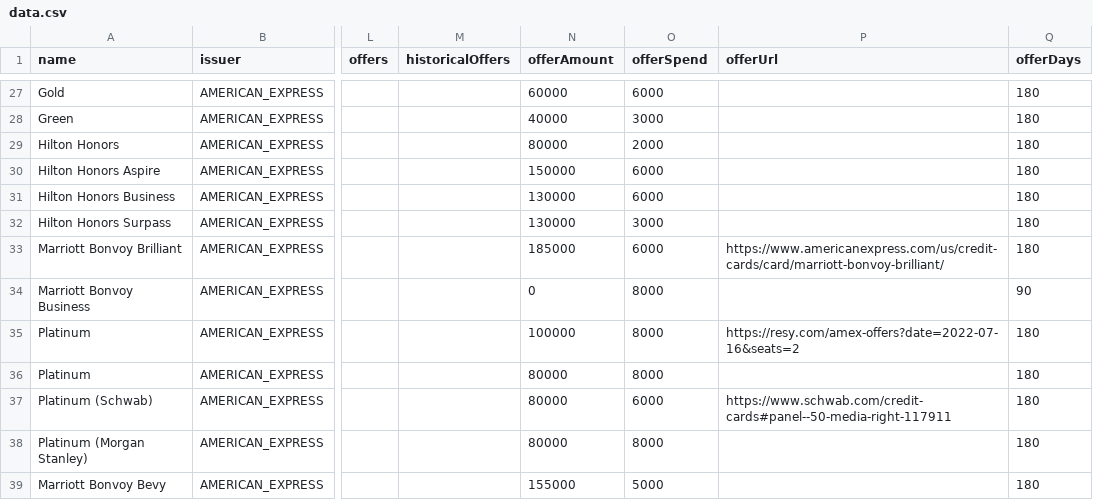
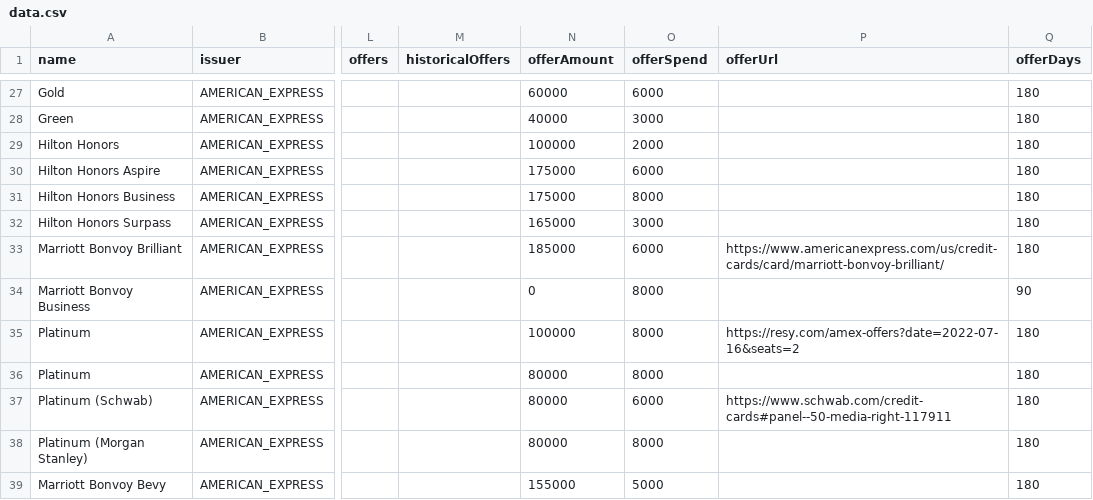
Before and after one commit to andenacitelli/credit-card-bonuses-api, a CSV file: exports/data.csv, drawn as a sheet; only a part is shown, gaps mark what is left out; the diff names each change by its address in the sheet, - before the commit and + after, or states it on an @@ line.

```diff
--- a/exports/data.csv
+++ b/exports/data.csv
-N29 (offerAmount): 80000
+N29 (offerAmount): 100000
-N30 (offerAmount): 150000
+N30 (offerAmount): 175000
-N31 (offerAmount): 130000
+N31 (offerAmount): 175000
-O31 (offerSpend): 6000
+O31 (offerSpend): 8000
-N32 (offerAmount): 130000
+N32 (offerAmount): 165000
```
Also changed, not shown: 3 other files.
